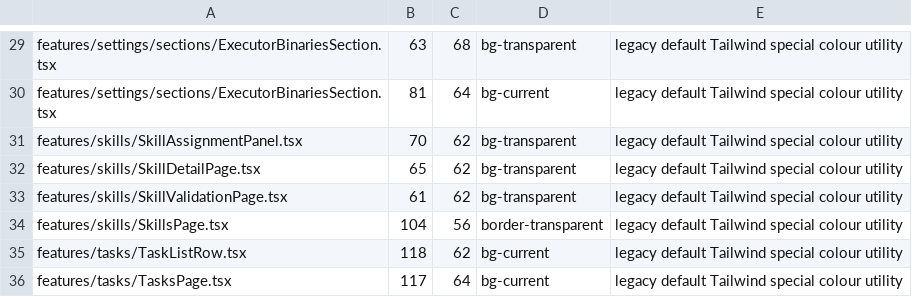
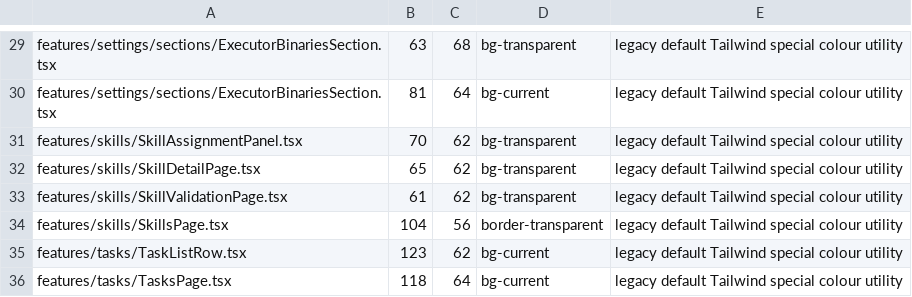
Before and after one commit to t-benze/happyranch, a TSV file: web/scripts/design-system-hex-allowlist.tsv, drawn as a sheet; only a part is shown, gaps mark what is left out.

```diff
--- a/web/scripts/design-system-hex-allowlist.tsv
+++ b/web/scripts/design-system-hex-allowlist.tsv
@@ -34,3 +34,3 @@ features/skills/SkillValidationPage.tsx	61	62	bg-transparent	legacy default Tail
 features/skills/SkillsPage.tsx	104	56	border-transparent	legacy default Tailwind special colour utility
-features/tasks/TaskListRow.tsx	118	62	bg-current	legacy default Tailwind special colour utility
-features/tasks/TasksPage.tsx	117	64	bg-current	legacy default Tailwind special colour utility
+features/tasks/TaskListRow.tsx	123	62	bg-current	legacy default Tailwind special colour utility
+features/tasks/TasksPage.tsx	118	64	bg-current	legacy default Tailwind special colour utility
```
